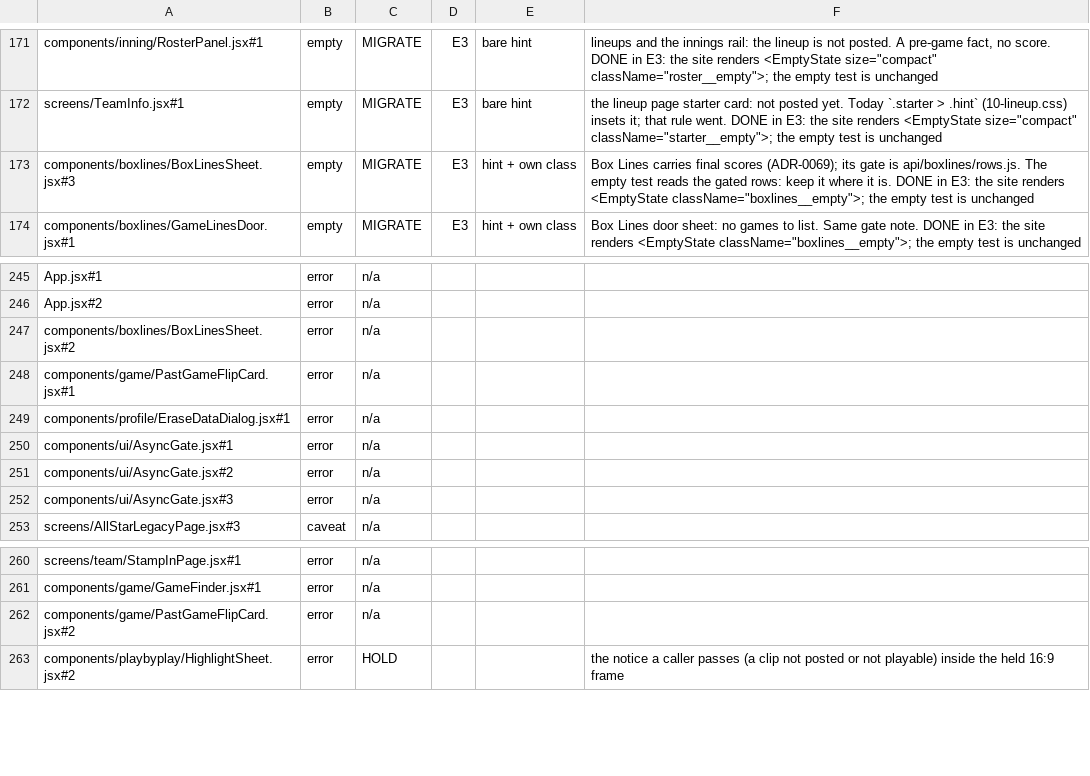
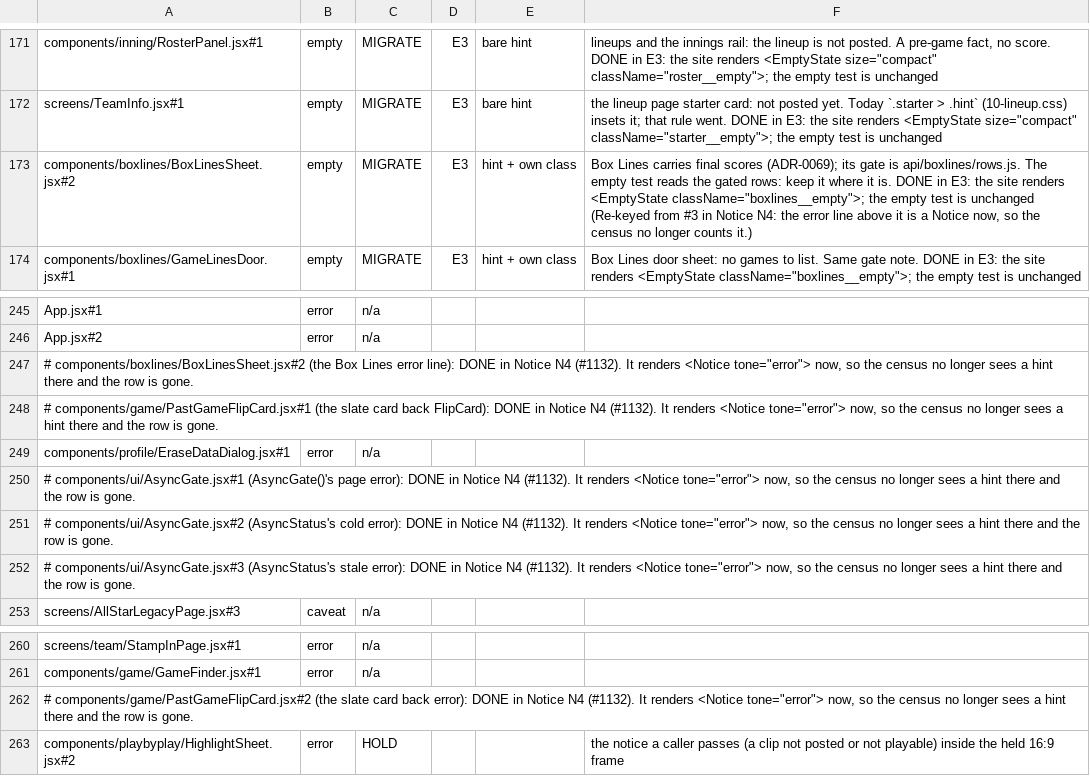
Before and after one commit to gzilavyss2025/bbsbh, a TSV file: .scratch/design-system/empty-state-collapse/overrides.tsv, drawn as a sheet; only a part is shown, gaps mark what is left out.

```diff
--- a/.scratch/design-system/empty-state-collapse/overrides.tsv
+++ b/.scratch/design-system/empty-state-collapse/overrides.tsv
@@ -172,3 +172,3 @@ components/inning/RosterPanel.jsx#1	empty	MIGRATE	E3	bare hint	lineups and the i
 screens/TeamInfo.jsx#1	empty	MIGRATE	E3	bare hint	the lineup page starter card: not posted yet. Today `.starter > .hint` (10-lineup.css) insets it; that rule went. DONE in E3: the site renders <EmptyState size="compact" className="starter__empty">; the empty test is unchanged
-components/boxlines/BoxLinesSheet.jsx#3	empty	MIGRATE	E3	hint + own class	Box Lines carries final scores (ADR-0069); its gate is api/boxlines/rows.js. The empty test reads the gated rows: keep it where it is. DONE in E3: the site renders <EmptyState className="boxlines__empty">; the empty test is unchanged
+components/boxlines/BoxLinesSheet.jsx#2	empty	MIGRATE	E3	hint + own class	Box Lines carries final scores (ADR-0069); its gate is api/boxlines/rows.js. The empty test reads the gated rows: keep it where it is. DONE in E3: the site renders <EmptyState className="boxlines__empty">; the empty test is unchanged (Re-keyed from #3 in Notice N4: the error line above it is a Notice now, so the census no longer counts it.)
 components/boxlines/GameLinesDoor.jsx#1	empty	MIGRATE	E3	hint + own class	Box Lines door sheet: no games to list. Same gate note. DONE in E3: the site renders <EmptyState className="boxlines__empty">; the empty test is unchanged
@@ -246,8 +246,8 @@ App.jsx#1	error	n/a
 App.jsx#2	error	n/a			
-components/boxlines/BoxLinesSheet.jsx#2	error	n/a			
-components/game/PastGameFlipCard.jsx#1	error	n/a			
+# components/boxlines/BoxLinesSheet.jsx#2 (the Box Lines error line): DONE in Notice N4 (#1132). It renders <Notice tone="error"> now, so the census no longer sees a hint there and the row is gone.
+# components/game/PastGameFlipCard.jsx#1 (the slate card back FlipCard): DONE in Notice N4 (#1132). It renders <Notice tone="error"> now, so the census no longer sees a hint there and the row is gone.
 components/profile/EraseDataDialog.jsx#1	error	n/a			
-components/ui/AsyncGate.jsx#1	error	n/a			
-components/ui/AsyncGate.jsx#2	error	n/a			
-components/ui/AsyncGate.jsx#3	error	n/a			
+# components/ui/AsyncGate.jsx#1 (AsyncGate()'s page error): DONE in Notice N4 (#1132). It renders <Notice tone="error"> now, so the census no longer sees a hint there and the row is gone.
+# components/ui/AsyncGate.jsx#2 (AsyncStatus's cold error): DONE in Notice N4 (#1132). It renders <Notice tone="error"> now, so the census no longer sees a hint there and the row is gone.
+# components/ui/AsyncGate.jsx#3 (AsyncStatus's stale error): DONE in Notice N4 (#1132). It renders <Notice tone="error"> now, so the census no longer sees a hint there and the row is gone.
 screens/AllStarLegacyPage.jsx#3	caveat	n/a			
@@ -261,3 +261,3 @@ screens/team/StampInPage.jsx#1	error	n/a
 components/game/GameFinder.jsx#1	error	n/a			
-components/game/PastGameFlipCard.jsx#2	error	n/a			
+# components/game/PastGameFlipCard.jsx#2 (the slate card back error): DONE in Notice N4 (#1132). It renders <Notice tone="error"> now, so the census no longer sees a hint there and the row is gone.
 components/playbyplay/HighlightSheet.jsx#2	error	HOLD			the notice a caller passes (a clip not posted or not playable) inside the held 16:9 frame
```
Also changed, not shown: .scratch/design-system/notice-collapse/overrides.tsv, 11 other files.
